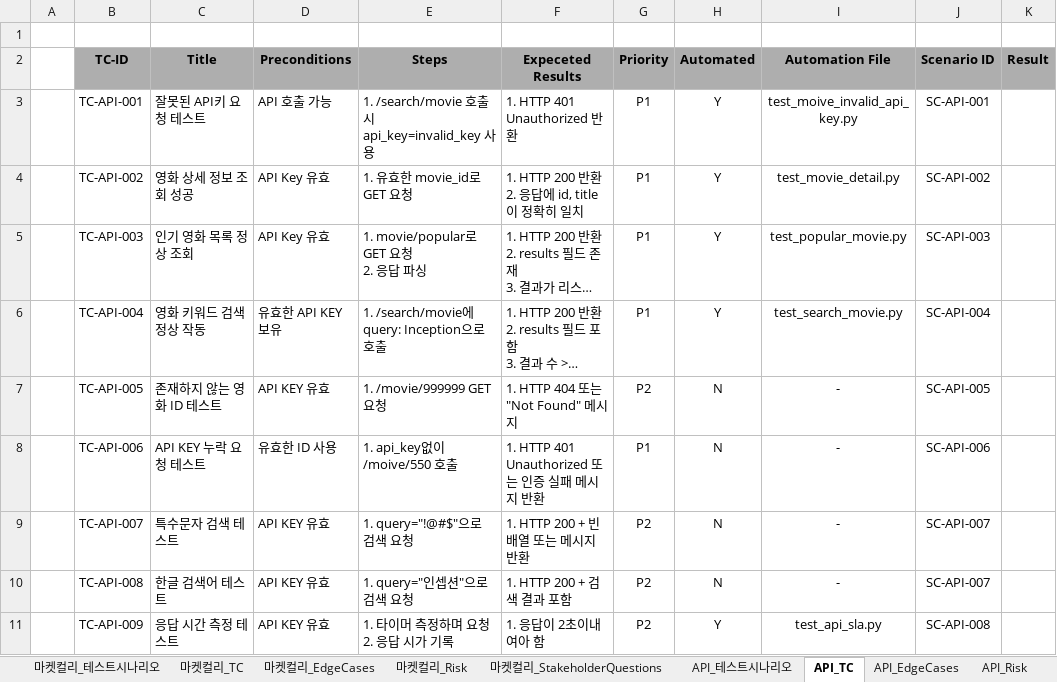
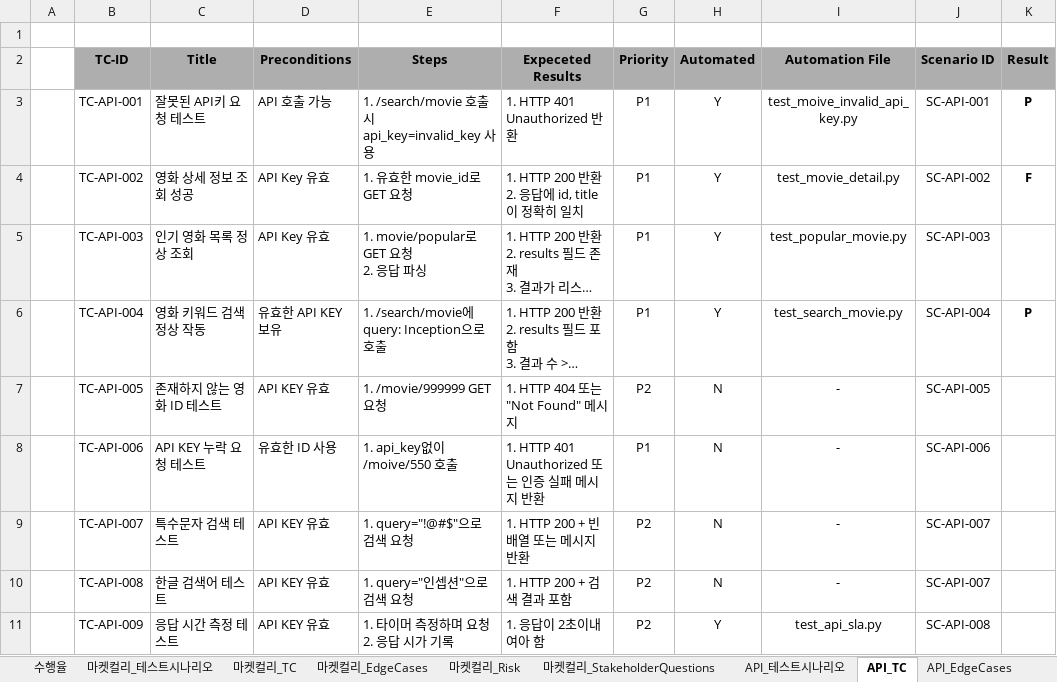
Before and after one commit to yoplekiller/QATEST, an Excel workbook: docs/테스트설계_포트폴리오용.xlsx, sheet API_TC, drawn as a sheet; long unchanged cells end in …; values as stored, in another font and other column widths than the file's, no borders; the diff names each change by its address in the sheet, - before the commit and + after, or states it on an @@ line.

```diff
--- a/docs/테스트설계_포트폴리오용.xlsx (sheet API_TC)
+++ b/docs/테스트설계_포트폴리오용.xlsx (sheet API_TC)
+sheet tab: 수행율
-K3 (Result): (empty)
+K3 (Result): P
-K4 (Result): (empty)
+K4 (Result): F
-K6 (Result): (empty)
+K6 (Result): P
```
Also changed, not shown: sheet 마켓컬리_TC, sheet 마켓컬리_EdgeCases, sheet 마켓컬리_테스트시나리오, sheet 마켓컬리_Risk, other sheet tabs, 9 other files.
